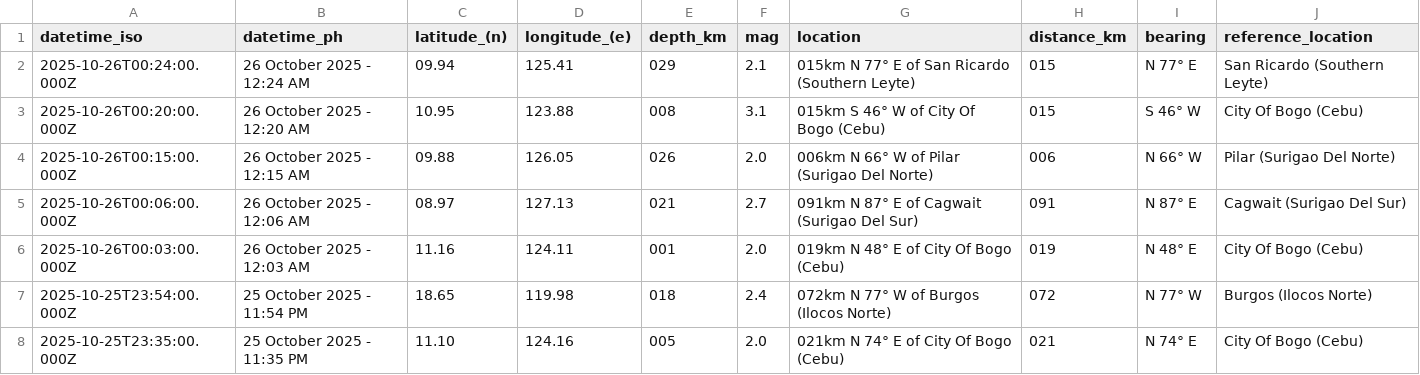
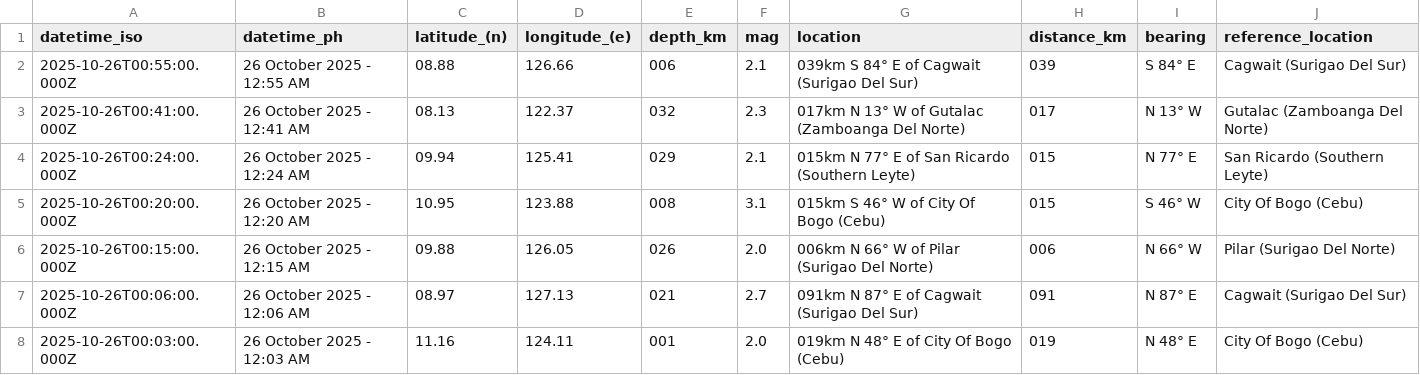
Before and after one commit to Waytii/chamthesleeptalker, a CSV file: earthquakes.csv, drawn as a sheet; only a part is shown; the shorter side is filled out with more unchanged rows; the diff names each change by its address in the sheet, - before the commit and + after, or states it on an @@ line.

```diff
--- a/earthquakes.csv
+++ b/earthquakes.csv
+row 2: 2025-10-26T00:55:00.000Z | 26 October 2025 - 12:55 AM | 08.88 | 126.66 | 006 | 2.1 | 039km S 84° E of Cagwait (Surigao Del Sur) | 039 | S 84° E | Cagwait (Surigao Del Sur)
+row 3: 2025-10-26T00:41:00.000Z | 26 October 2025 - 12:41 AM | 08.13 | 122.37 | 032 | 2.3 | 017km N 13° W of Gutalac (Zamboanga Del Norte) | 017 | N 13° W | Gutalac (Zamboanga Del Norte)
```
Also changed, not shown: earthquakes_past_24_hours.csv, earthquakes_past_7_days.csv, 5 other files.
